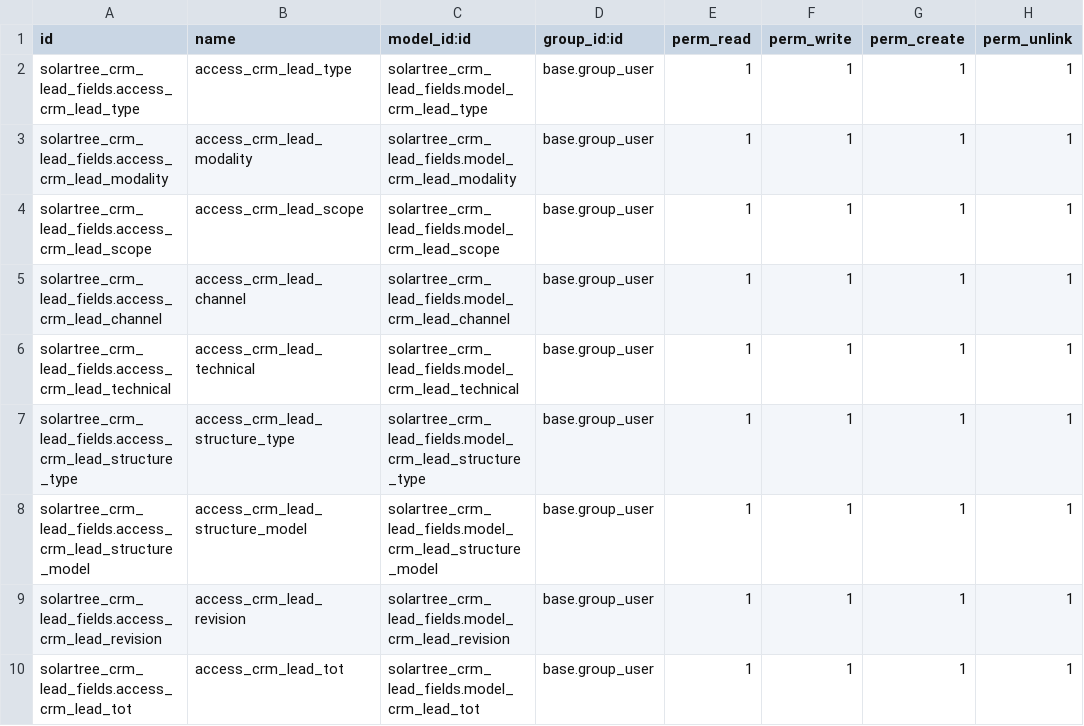
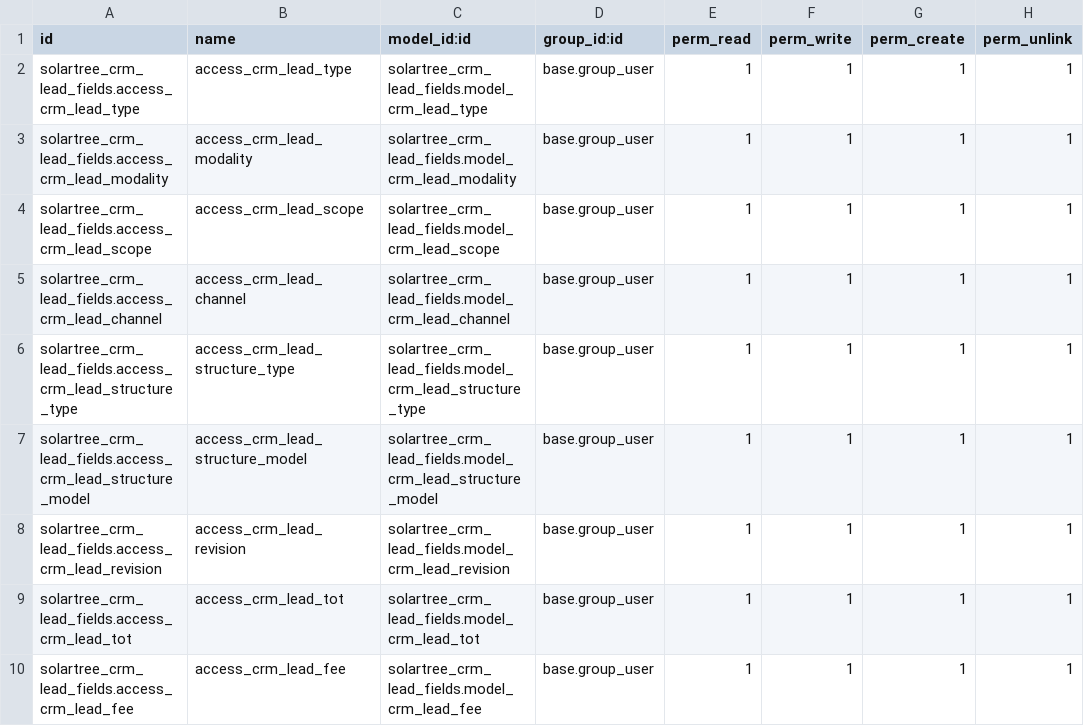
Before and after one commit to xtendoo-corporation/custom-solartree, a CSV file: solartree_crm_lead_fields/security/ir.model.access.csv, drawn as a sheet; only a part is shown; the shorter side is filled out with more unchanged rows.

Commit message:
new changes in tables organization and some fields in revisions and lead

```diff
--- a/solartree_crm_lead_fields/security/ir.model.access.csv
+++ b/solartree_crm_lead_fields/security/ir.model.access.csv
@@ -5,3 +5,2 @@ solartree_crm_lead_fields.access_crm_lead_scope,access_crm_lead_scope,solartree_
 solartree_crm_lead_fields.access_crm_lead_channel,access_crm_lead_channel,solartree_crm_lead_fields.model_crm_lead_channel,base.group_user,1,1,1,1
-solartree_crm_lead_fields.access_crm_lead_technical,access_crm_lead_technical,solartree_crm_lead_fields.model_crm_lead_technical,base.group_user,1,1,1,1
 solartree_crm_lead_fields.access_crm_lead_structure_type,access_crm_lead_structure_type,solartree_crm_lead_fields.model_crm_lead_structure_type,base.group_user,1,1,1,1
```
Also changed, not shown: 10 other files.
